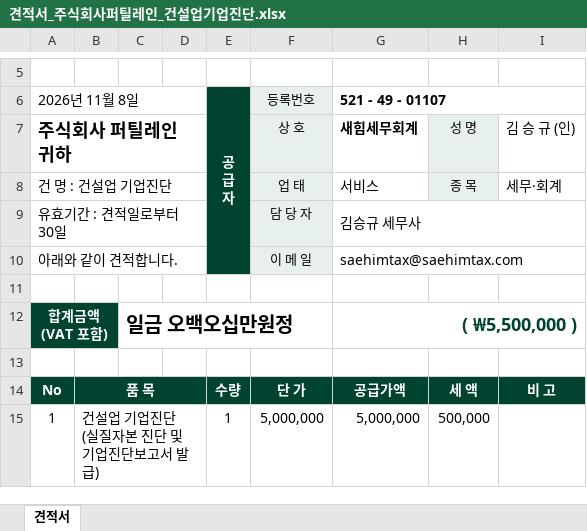
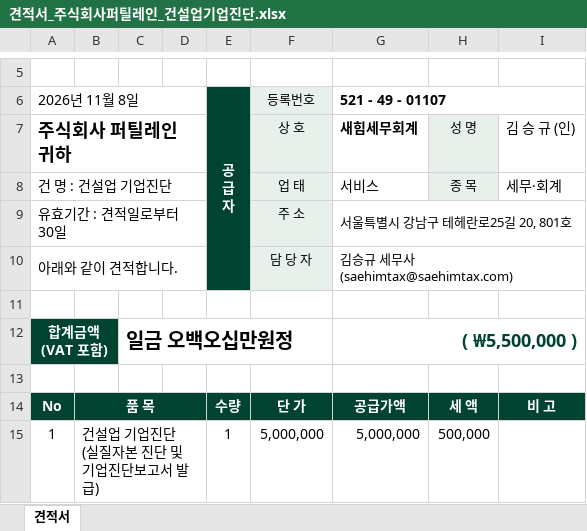
Before and after one commit to saehim-lab/ai--, an Excel workbook: 견적서/2026-11_퍼틸레인_건설업기업진단/견적서_주식회사퍼틸레인_건설업기업진단.xlsx, sheet 견적서, drawn as a sheet; only a part is shown, gaps mark what is left out; values as stored, in another font and other column widths than the file's, no borders; charts and pictures not drawn; the diff names each change by its address in the sheet, - before the commit and + after, or states it on an @@ line.

```diff
--- a/견적서/2026-11_퍼틸레인_건설업기업진단/견적서_주식회사퍼틸레인_건설업기업진단.xlsx (sheet 견적서)
+++ b/견적서/2026-11_퍼틸레인_건설업기업진단/견적서_주식회사퍼틸레인_건설업기업진단.xlsx (sheet 견적서)
-F9 (등록번호): 담 당 자
+F9 (등록번호): 주 소
-G9 (521 - 49 - 01107): 김승규 세무사
+G9 (521 - 49 - 01107): 서울특별시 강남구 테헤란로25길 20, 801호
@@ G9:G10 text size: smaller @@
-F10 (등록번호): 이 메 일
+F10 (등록번호): 담 당 자
-G10 (521 - 49 - 01107): saehimtax@saehimtax.com
+G10 (521 - 49 - 01107): 김승규 세무사 (saehimtax@saehimtax.com)
```
Also changed, not shown: 1 other file.
